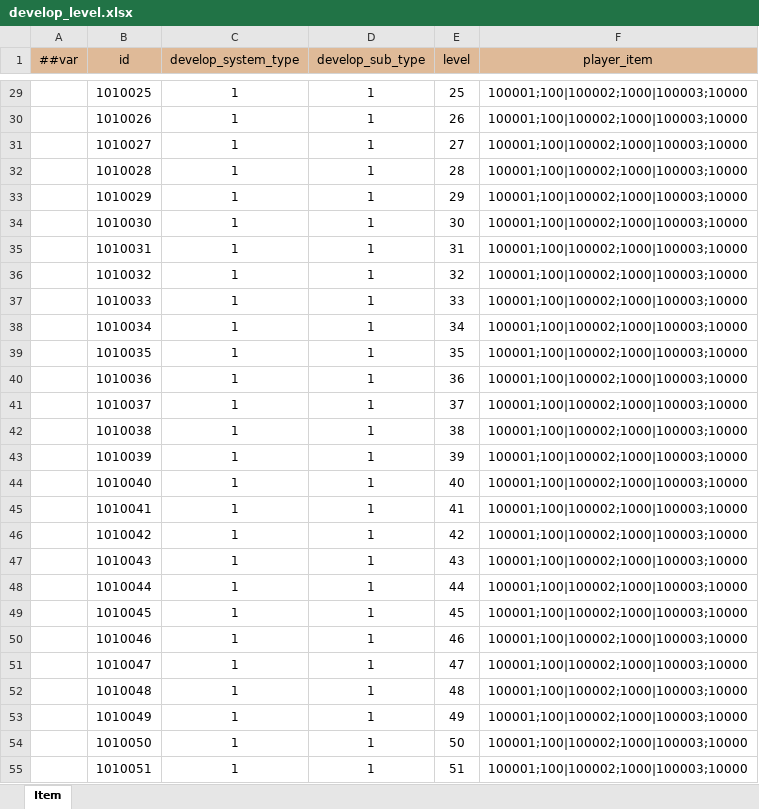
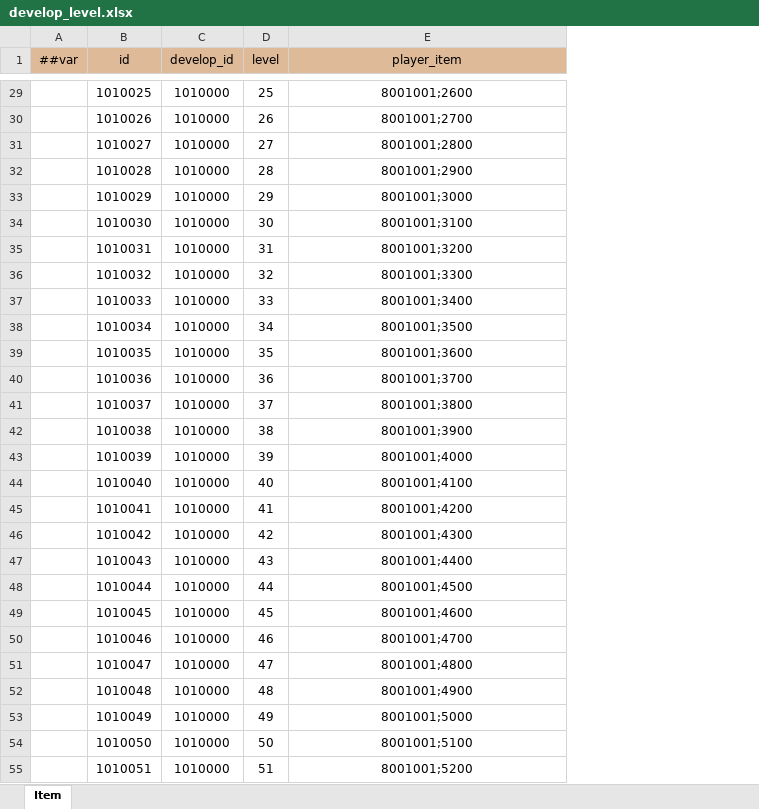
Before and after one commit to WuyangPeng/Velocis, an Excel workbook: Assets/Game/luban/config/general/develop_level.xlsx, sheet Item, drawn as a sheet; only a part is shown, gaps mark what is left out; values as stored, in another font and other column widths than the file's, no borders; conditional formats not drawn; removed rows and columns are numbered as before the commit, all else as after; the diff covers the shown part only; the diff names each change by its address in the sheet, - before the commit and + after, or states it on an @@ line.

```diff
--- a/Assets/Game/luban/config/general/develop_level.xlsx (sheet Item)
+++ b/Assets/Game/luban/config/general/develop_level.xlsx (sheet Item)
-column C (develop_system_type), rows 29-55: all 1
-column D (develop_sub_type), rows 29-55: all 1
+column C (develop_id), rows 29-55: all 1010000
-E29 (player_item): 100001;100|100002;1000|100003;10000
+E29 (player_item): 8001001;2600
-E30 (player_item): 100001;100|100002;1000|100003;10000
+E30 (player_item): 8001001;2700
-E31 (player_item): 100001;100|100002;1000|100003;10000
+E31 (player_item): 8001001;2800
-E32 (player_item): 100001;100|100002;1000|100003;10000
+E32 (player_item): 8001001;2900
-E33 (player_item): 100001;100|100002;1000|100003;10000
+E33 (player_item): 8001001;3000
-E34 (player_item): 100001;100|100002;1000|100003;10000
+E34 (player_item): 8001001;3100
-E35 (player_item): 100001;100|100002;1000|100003;10000
+E35 (player_item): 8001001;3200
-E36 (player_item): 100001;100|100002;1000|100003;10000
+E36 (player_item): 8001001;3300
-E37 (player_item): 100001;100|100002;1000|100003;10000
+E37 (player_item): 8001001;3400
-E38 (player_item): 100001;100|100002;1000|100003;10000
+E38 (player_item): 8001001;3500
-E39 (player_item): 100001;100|100002;1000|100003;10000
+E39 (player_item): 8001001;3600
-E40 (player_item): 100001;100|100002;1000|100003;10000
+E40 (player_item): 8001001;3700
-E41 (player_item): 100001;100|100002;1000|100003;10000
+E41 (player_item): 8001001;3800
-E42 (player_item): 100001;100|100002;1000|100003;10000
+E42 (player_item): 8001001;3900
-E43 (player_item): 100001;100|100002;1000|100003;10000
+E43 (player_item): 8001001;4000
-E44 (player_item): 100001;100|100002;1000|100003;10000
+E44 (player_item): 8001001;4100
-E45 (player_item): 100001;100|100002;1000|100003;10000
+E45 (player_item): 8001001;4200
-E46 (player_item): 100001;100|100002;1000|100003;10000
+E46 (player_item): 8001001;4300
-E47 (player_item): 100001;100|100002;1000|100003;10000
+E47 (player_item): 8001001;4400
-E48 (player_item): 100001;100|100002;1000|100003;10000
+E48 (player_item): 8001001;4500
-E49 (player_item): 100001;100|100002;1000|100003;10000
+E49 (player_item): 8001001;4600
-E50 (player_item): 100001;100|100002;1000|100003;10000
+E50 (player_item): 8001001;4700
-E51 (player_item): 100001;100|100002;1000|100003;10000
+E51 (player_item): 8001001;4800
-E52 (player_item): 100001;100|100002;1000|100003;10000
+E52 (player_item): 8001001;4900
-E53 (player_item): 100001;100|100002;1000|100003;10000
+E53 (player_item): 8001001;5000
-E54 (player_item): 100001;100|100002;1000|100003;10000
+E54 (player_item): 8001001;5100
-E55 (player_item): 100001;100|100002;1000|100003;10000
+E55 (player_item): 8001001;5200
```
Also changed, not shown: 202 added rows and 73 edited cells elsewhere in this sheet, formulas that keep their value, Assets/Game/luban/config/enums.xlsx, Assets/Game/luban/config/general/avatar.xlsx, 18 other files.
